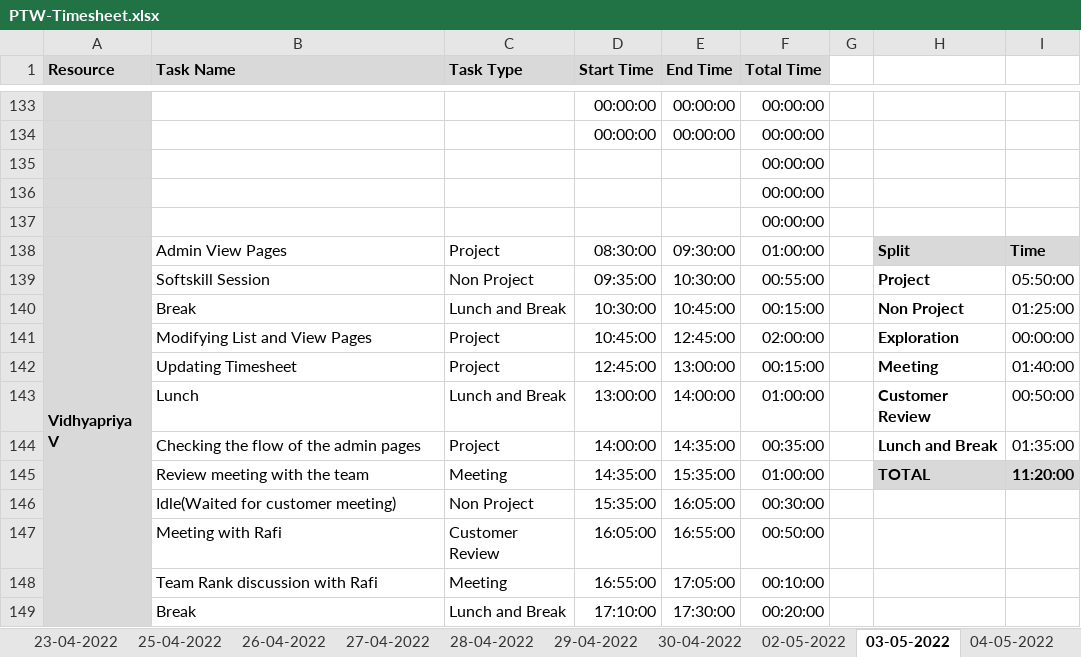
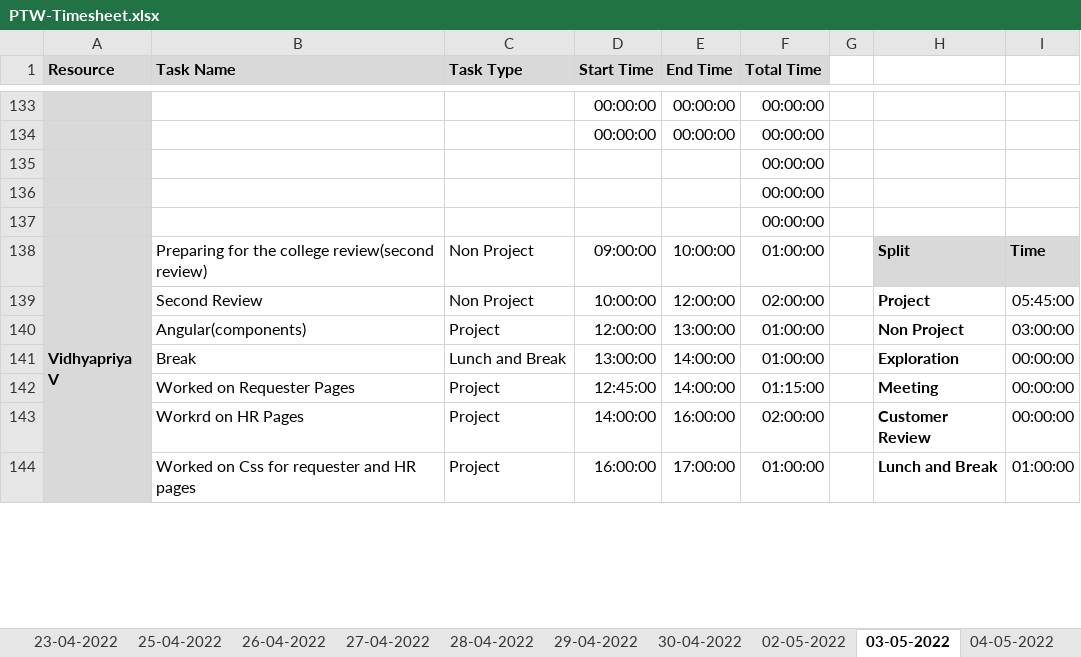
Before and after one commit to Tenacious-Org/Project-A5, an Excel workbook: Process/Timesheet/PTW-Timesheet.xlsx, sheet 03-05-2022, drawn as a sheet; only a part is shown, gaps mark what is left out; values as stored, in another font and other column widths than the file's, no borders; conditional formats not drawn; removed rows and columns are numbered as before the commit, all else as after; the diff covers the shown part only; the diff names each change by its address in the sheet, - before the commit and + after, or states it on an @@ line.

Commit message:
Update PTW-Timesheet.xlsx

```diff
--- a/Process/Timesheet/PTW-Timesheet.xlsx (sheet 03-05-2022)
+++ b/Process/Timesheet/PTW-Timesheet.xlsx (sheet 03-05-2022)
-B138 (Task Name): Admin View Pages
+B138 (Task Name): Preparing for the college review(second review)
-C138 (Task Type): Project
+C138 (Task Type): Non Project
-D138 (Start Time): 08:30:00
+D138 (Start Time): 09:00:00
-E138 (End Time): 09:30:00
+E138 (End Time): 10:00:00
-B139 (Task Name): Softskill Session
+B139 (Task Name): Second Review
-D139 (Start Time): 09:35:00
+D139 (Start Time): 10:00:00
-E139 (End Time): 10:30:00
+E139 (End Time): 12:00:00
-F139 (Total Time): 00:55:00
+F139 (Total Time): 02:00:00
-I139: 05:50:00
+I139: 05:45:00
+row 140:  | Angular(components) | Project | 12:00:00 | 13:00:00 | 01:00:00 |  | Non Project | 03:00:00
-D141 (Start Time): 10:30:00
+D141 (Start Time): 13:00:00
-E141 (End Time): 10:45:00
+E141 (End Time): 14:00:00
-F141 (Total Time): 00:15:00
+F141 (Total Time): 01:00:00
-H141: Non Project
+H141: Exploration
-I141: 01:25:00
+I141: 00:00:00
-row 141:  | Modifying List and View Pages | Project | 10:45:00 | 12:45:00 | 02:00:00 |  | Exploration | 00:00:00
-B142 (Task Name): Updating Timesheet
+B142 (Task Name): Worked on Requester Pages
-E142 (End Time): 13:00:00
+E142 (End Time): 14:00:00
-F142 (Total Time): 00:15:00
+F142 (Total Time): 01:15:00
-I142: 01:40:00
+I142: 00:00:00
-row 143:  | Lunch | Lunch and Break | 13:00:00 | 14:00:00 | 01:00:00 |  | Customer Review | 00:50:00
+row 143:  | Workrd on HR Pages | Project | 14:00:00 | 16:00:00 | 02:00:00 |  | Customer Review | 00:00:00
-B144 (Task Name): Checking the flow of the admin pages
+B144 (Task Name): Worked on Css for requester and HR pages
-D144 (Start Time): 14:00:00
+D144 (Start Time): 16:00:00
-E144 (End Time): 14:35:00
+E144 (End Time): 17:00:00
-F144 (Total Time): 00:35:00
+F144 (Total Time): 01:00:00
-I144: 01:35:00
+I144: 01:00:00
-row 145:  | Review meeting with the team | Meeting | 14:35:00 | 15:35:00 | 01:00:00 |  | TOTAL | 11:20:00
-row 146:  | Idle(Waited for customer meeting) | Non Project | 15:35:00 | 16:05:00 | 00:30:00
-row 147:  | Meeting with Rafi | Customer Review | 16:05:00 | 16:55:00 | 00:50:00
-row 148:  | Team Rank discussion with Rafi | Meeting | 16:55:00 | 17:05:00 | 00:10:00
-row 149:  | Break | Lunch and Break | 17:10:00 | 17:30:00 | 00:20:00
```
Also changed, not shown: 5 added rows, 7 removed rows and 23 edited cells elsewhere in this sheet, sheet 02-05-2022, sheet 05-05-2022, sheet 04-05-2022, sheet 30-04-2022, sheet 28-04-2022, formulas that keep their value.
